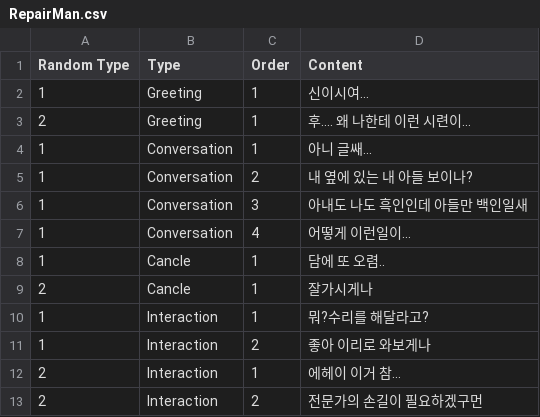
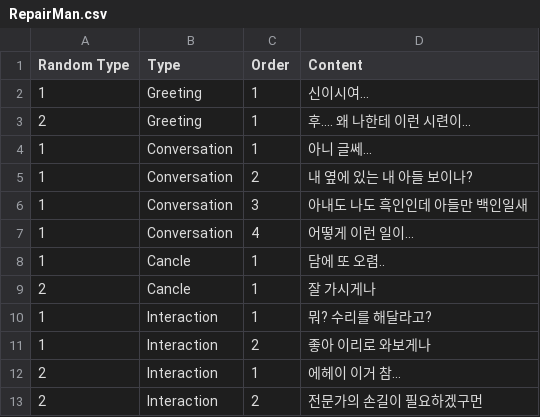
Before and after one commit to qazplm5602/DOuknowMI-Gear, a CSV file: Assets/Resources/NPC/RepairMan.csv, drawn as a sheet.

```diff
--- a/Assets/Resources/NPC/RepairMan.csv
+++ b/Assets/Resources/NPC/RepairMan.csv
@@ -3,9 +3,9 @@ Random Type,Type,Order,Content,
 2,Greeting,1,후.... 왜 나한테 이런 시련이...,
-1,Conversation,1,아니 글쌔...,
+1,Conversation,1,아니 글쎄...,
 1,Conversation,2,내 옆에 있는 내 아들 보이나?,
 1,Conversation,3,아내도 나도 흑인인데 아들만 백인일새,
-1,Conversation,4,어떻게 이런일이...,
+1,Conversation,4,어떻게 이런 일이...,
 1,Cancle,1,담에 또 오렴..,
-2,Cancle,1,잘가시게나,
-1,Interaction,1,뭐?수리를 해달라고?,
+2,Cancle,1,잘 가시게나,
+1,Interaction,1,뭐? 수리를 해달라고?,
 1,Interaction,2,좋아 이리로 와보게나,
```
Also changed, not shown: Assets/Resources/NPC/Engineer.csv, Assets/Resources/NPC/Head.csv, 1 other file.
